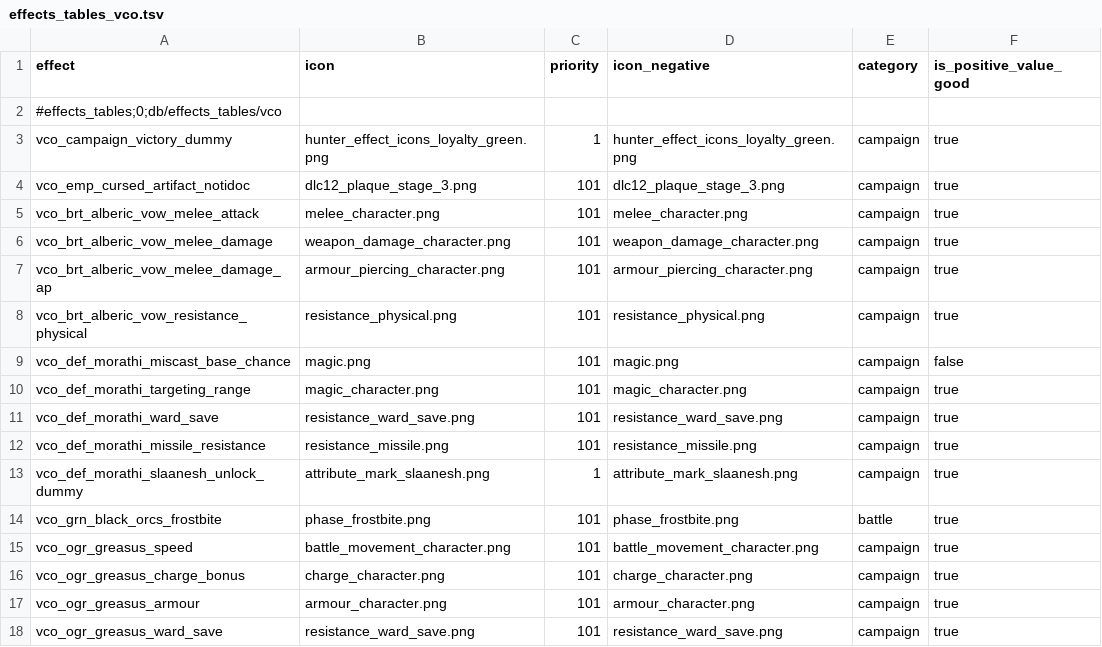
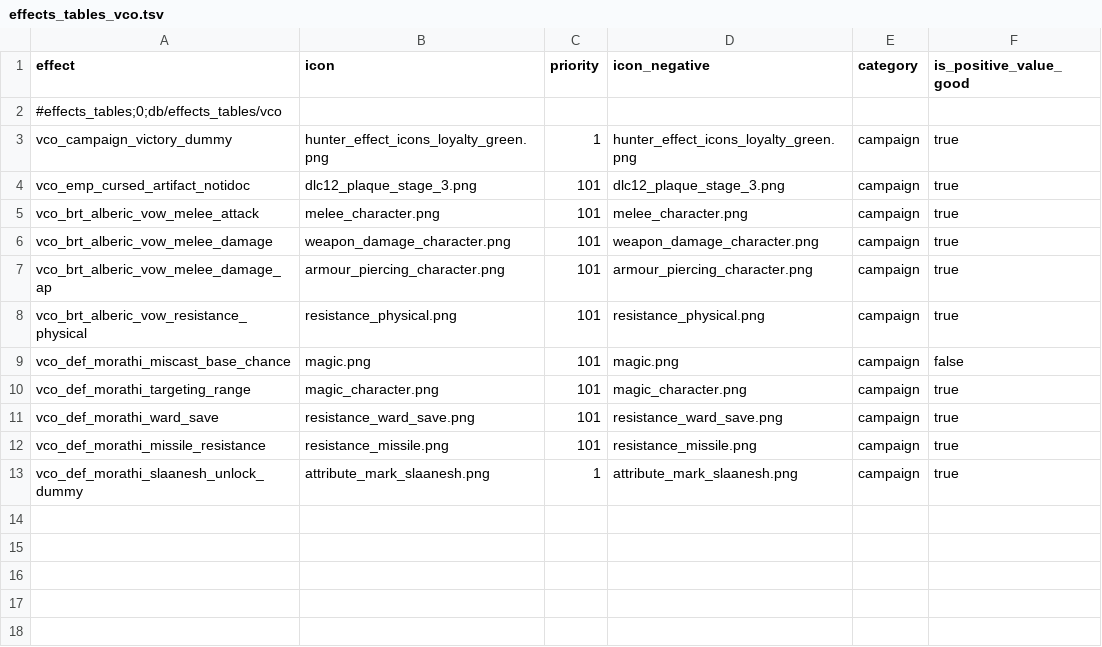
Before and after one commit to msolefonte/vco, a TSV file: src/db/effects_tables_vco.tsv, drawn as a sheet.

```diff
--- a/src/db/effects_tables_vco.tsv
+++ b/src/db/effects_tables_vco.tsv
@@ -13,6 +13 @@ vco_def_morathi_missile_resistance	resistance_missile.png	101	resistance_missile
 vco_def_morathi_slaanesh_unlock_dummy	attribute_mark_slaanesh.png	1	attribute_mark_slaanesh.png	campaign	true
-vco_grn_black_orcs_frostbite	phase_frostbite.png	101	phase_frostbite.png	battle	true
-vco_ogr_greasus_speed	battle_movement_character.png	101	battle_movement_character.png	campaign	true
-vco_ogr_greasus_charge_bonus	charge_character.png	101	charge_character.png	campaign	true
-vco_ogr_greasus_armour	armour_character.png	101	armour_character.png	campaign	true
-vco_ogr_greasus_ward_save	resistance_ward_save.png	101	resistance_ward_save.png	campaign	true
```
Also changed, not shown: src/db/effect_bonus_value_ids_unit_sets_tables_vco.tsv, src/db/effect_bundles_tables_vco.tsv, 15 other files.
